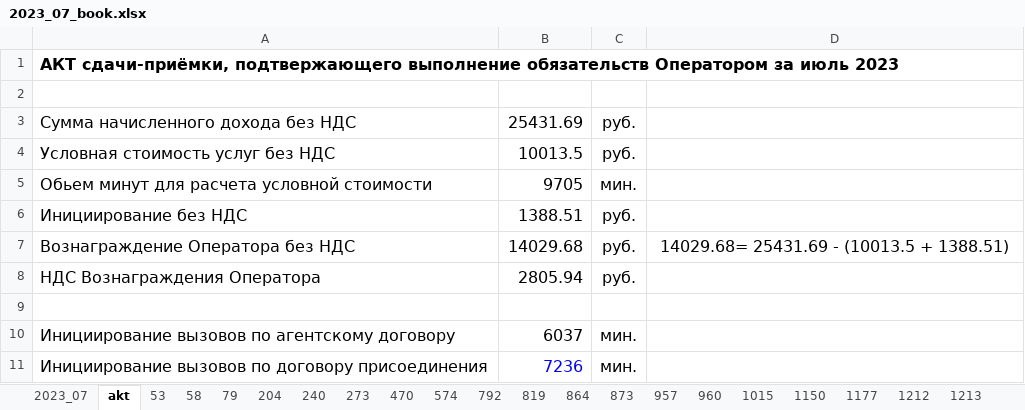
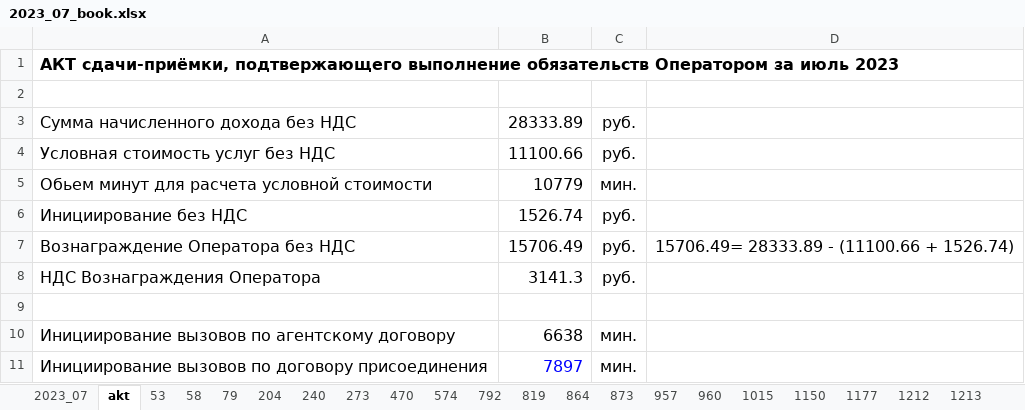
Before and after one commit to vadimkozin/bill, an Excel workbook: result/2023_07/book/2023_07_book.xlsx, sheet akt, drawn as a sheet; values as stored, in another font and other column widths than the file's, no borders; the diff names each change by its address in the sheet, - before the commit and + after, or states it on an @@ line.

```diff
--- a/result/2023_07/book/2023_07_book.xlsx (sheet akt)
+++ b/result/2023_07/book/2023_07_book.xlsx (sheet akt)
-B3: 25431.69
+B3: 28333.89
-B4: 10013.5
+B4: 11100.66
-B5: 9705
+B5: 10779
-B6: 1388.51
+B6: 1526.74
-B7: 14029.68
+B7: 15706.49
-D7: 14029.68= 25431.69 - (10013.5 + 1388.51)
+D7: 15706.49= 28333.89 - (11100.66 + 1526.74)
-B8: 2805.94
+B8: 3141.3
-B10: 6037
+B10: 6638
-B11: 7236
+B11: 7897
```
Also changed, not shown: sheet 1320, sheet 2023_07, result/2023_07/mest/2023_07_mest.xlsx, 19 other files.
